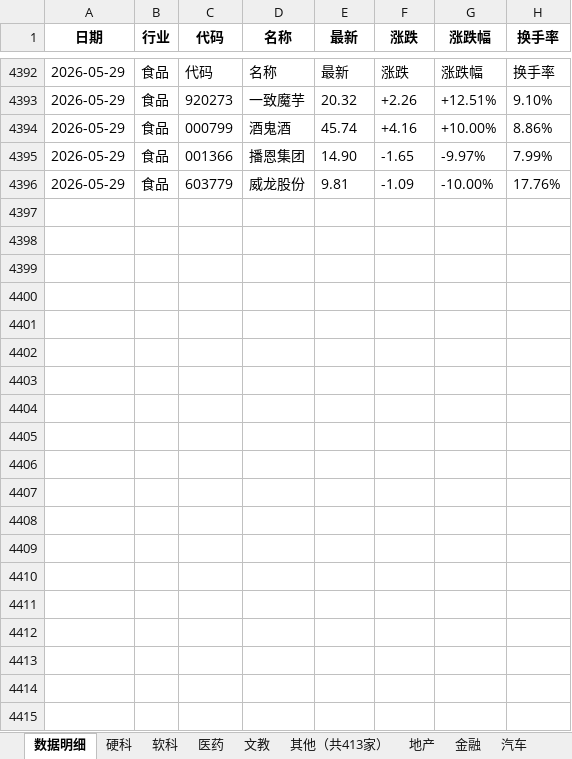
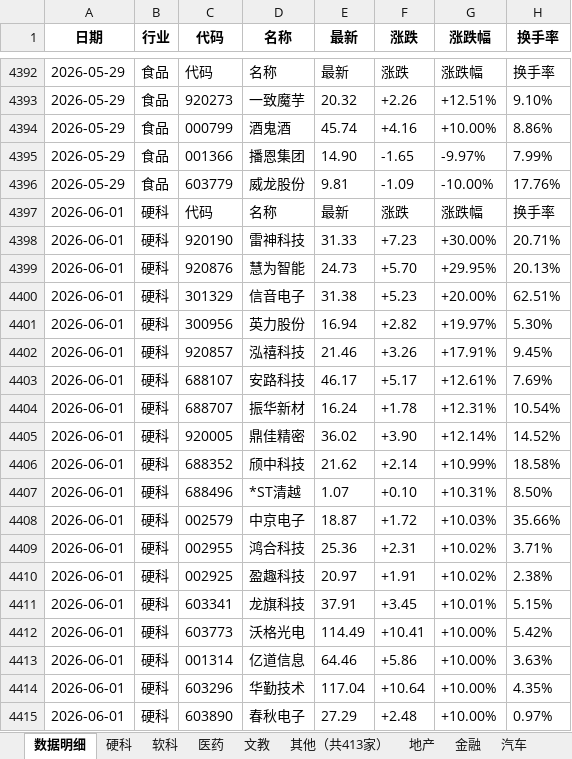
Before and after one commit to Haaasan888/fetch_data, an Excel workbook: 行业涨跌停统计_每日追加.xlsx, sheet 数据明细, drawn as a sheet; only a part is shown, gaps mark what is left out; values as stored, in another font and other column widths than the file's, no borders; the diff covers the shown part only; the diff names each change by its address in the sheet, - before the commit and + after, or states it on an @@ line.

```diff
--- a/行业涨跌停统计_每日追加.xlsx (sheet 数据明细)
+++ b/行业涨跌停统计_每日追加.xlsx (sheet 数据明细)
+row 4397: 2026-06-01 | 硬科 | 代码 | 名称 | 最新 | 涨跌 | 涨跌幅 | 换手率
+row 4398: 2026-06-01 | 硬科 | 920190 | 雷神科技 | 31.33 | +7.23 | +30.00% | 20.71%
+row 4399: 2026-06-01 | 硬科 | 920876 | 慧为智能 | 24.73 | +5.70 | +29.95% | 20.13%
+row 4400: 2026-06-01 | 硬科 | 301329 | 信音电子 | 31.38 | +5.23 | +20.00% | 62.51%
+row 4401: 2026-06-01 | 硬科 | 300956 | 英力股份 | 16.94 | +2.82 | +19.97% | 5.30%
+row 4402: 2026-06-01 | 硬科 | 920857 | 泓禧科技 | 21.46 | +3.26 | +17.91% | 9.45%
+row 4403: 2026-06-01 | 硬科 | 688107 | 安路科技 | 46.17 | +5.17 | +12.61% | 7.69%
+row 4404: 2026-06-01 | 硬科 | 688707 | 振华新材 | 16.24 | +1.78 | +12.31% | 10.54%
+row 4405: 2026-06-01 | 硬科 | 920005 | 鼎佳精密 | 36.02 | +3.90 | +12.14% | 14.52%
+row 4406: 2026-06-01 | 硬科 | 688352 | 颀中科技 | 21.62 | +2.14 | +10.99% | 18.58%
+row 4407: 2026-06-01 | 硬科 | 688496 | *ST清越 | 1.07 | +0.10 | +10.31% | 8.50%
+row 4408: 2026-06-01 | 硬科 | 002579 | 中京电子 | 18.87 | +1.72 | +10.03% | 35.66%
+row 4409: 2026-06-01 | 硬科 | 002955 | 鸿合科技 | 25.36 | +2.31 | +10.02% | 3.71%
+row 4410: 2026-06-01 | 硬科 | 002925 | 盈趣科技 | 20.97 | +1.91 | +10.02% | 2.38%
+row 4411: 2026-06-01 | 硬科 | 603341 | 龙旗科技 | 37.91 | +3.45 | +10.01% | 5.15%
+row 4412: 2026-06-01 | 硬科 | 603773 | 沃格光电 | 114.49 | +10.41 | +10.00% | 5.42%
+row 4413: 2026-06-01 | 硬科 | 001314 | 亿道信息 | 64.46 | +5.86 | +10.00% | 3.63%
+row 4414: 2026-06-01 | 硬科 | 603296 | 华勤技术 | 117.04 | +10.64 | +10.00% | 4.35%
+row 4415: 2026-06-01 | 硬科 | 603890 | 春秋电子 | 27.29 | +2.48 | +10.00% | 0.97%
```
Also changed, not shown: 203 added rows elsewhere in this sheet, sheet 制造, sheet 硬科, sheet 行业涨跌排行, sheet 资源, sheet 软科, sheet 其他（共414家）, 9 more sheets.
